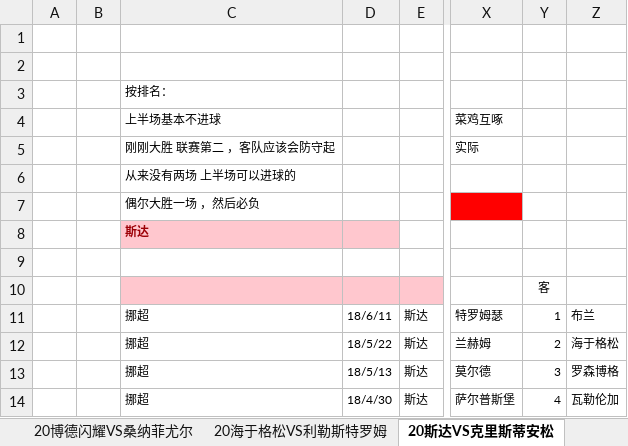
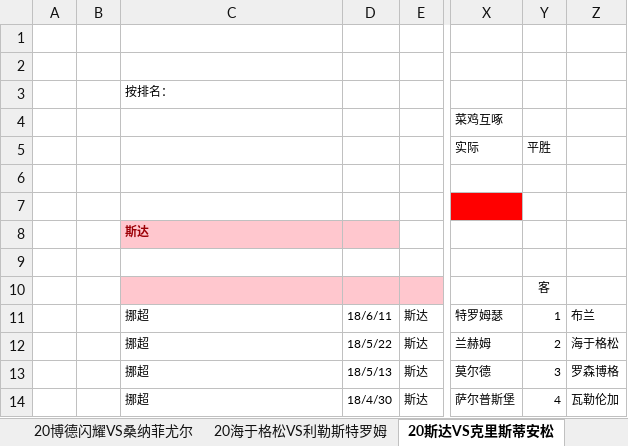
Before and after one commit to lengqing2010/slnAC, an Excel workbook: Cp/EXCEL/挪超.xlsx, sheet 20斯达VS克里斯蒂安松, drawn as a sheet; only a part is shown, gaps mark what is left out; values as stored, in another font and other column widths than the file's, no borders; conditional formats not drawn; the diff names each change by its address in the sheet, - before the commit and + after, or states it on an @@ line.

```diff
--- a/Cp/EXCEL/挪超.xlsx (sheet 20斯达VS克里斯蒂安松)
+++ b/Cp/EXCEL/挪超.xlsx (sheet 20斯达VS克里斯蒂安松)
-C4: 上半场基本不进球
+C4: (empty)
-C5: 刚刚大胜 联赛第二 ，客队应该会防守起
+C5: (empty)
-Y5: (empty)
+Y5: 平胜
-C6: 从来没有两场 上半场可以进球的
+C6: (empty)
-C7: 偶尔大胜一场 ，然后必负
+C7: (empty)
```
Also changed, not shown: sheet 20海于格松VS利勒斯特罗姆, sheet 20博德闪耀VS桑纳菲尤尔, sheet 20萨尔普斯堡VS特罗姆瑟, other sheet tabs.
